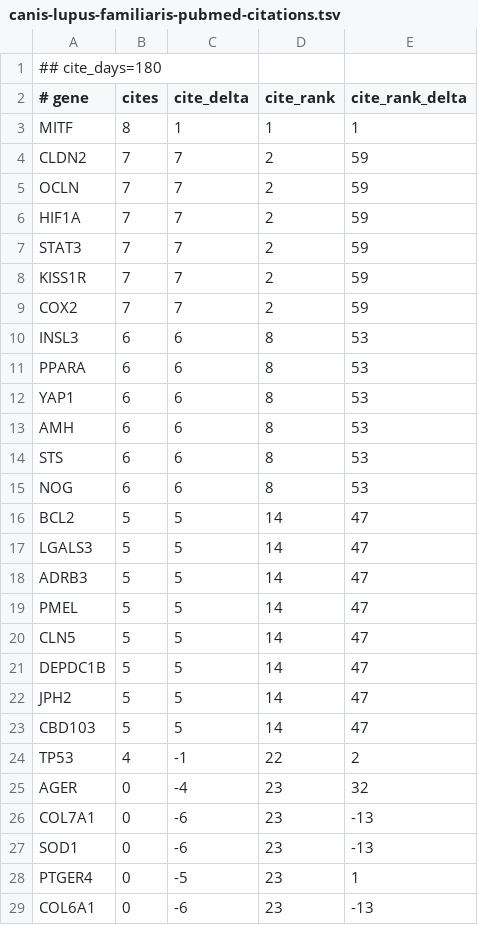
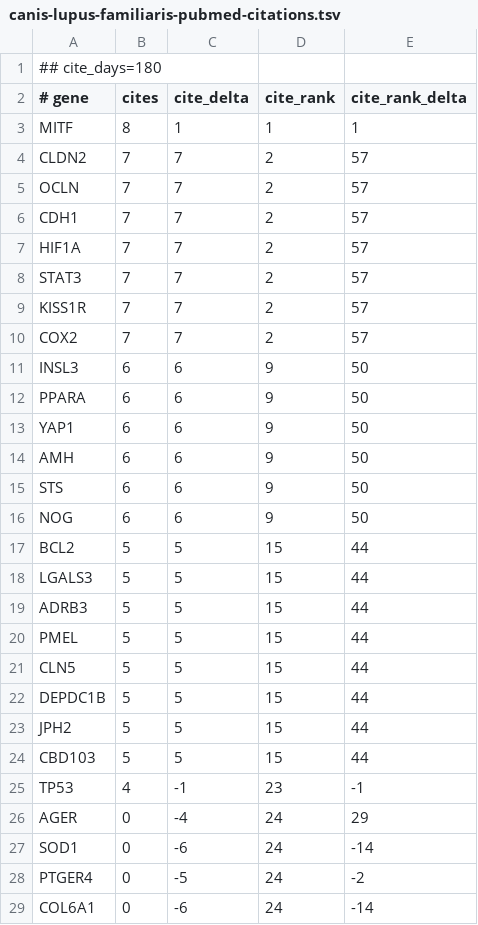
Before and after one commit to broadinstitute/gene-hints, a TSV file: data/canis-lupus-familiaris-pubmed-citations.tsv, drawn as a sheet; only a part is shown; the diff covers the shown part only.

```diff
--- a/data/canis-lupus-familiaris-pubmed-citations.tsv
+++ b/data/canis-lupus-familiaris-pubmed-citations.tsv
@@ -3,27 +3,27 @@
 MITF	8	1	1	1
-CLDN2	7	7	2	59
-OCLN	7	7	2	59
-HIF1A	7	7	2	59
-STAT3	7	7	2	59
-KISS1R	7	7	2	59
-COX2	7	7	2	59
-INSL3	6	6	8	53
-PPARA	6	6	8	53
-YAP1	6	6	8	53
-AMH	6	6	8	53
-STS	6	6	8	53
-NOG	6	6	8	53
-BCL2	5	5	14	47
-LGALS3	5	5	14	47
-ADRB3	5	5	14	47
-PMEL	5	5	14	47
-CLN5	5	5	14	47
-DEPDC1B	5	5	14	47
-JPH2	5	5	14	47
-CBD103	5	5	14	47
-TP53	4	-1	22	2
-AGER	0	-4	23	32
-COL7A1	0	-6	23	-13
-SOD1	0	-6	23	-13
-PTGER4	0	-5	23	1
-COL6A1	0	-6	23	-13
+CLDN2	7	7	2	57
+OCLN	7	7	2	57
+CDH1	7	7	2	57
+HIF1A	7	7	2	57
+STAT3	7	7	2	57
+KISS1R	7	7	2	57
+COX2	7	7	2	57
+INSL3	6	6	9	50
+PPARA	6	6	9	50
+YAP1	6	6	9	50
+AMH	6	6	9	50
+STS	6	6	9	50
+NOG	6	6	9	50
+BCL2	5	5	15	44
+LGALS3	5	5	15	44
+ADRB3	5	5	15	44
+PMEL	5	5	15	44
+CLN5	5	5	15	44
+DEPDC1B	5	5	15	44
+JPH2	5	5	15	44
+CBD103	5	5	15	44
+TP53	4	-1	23	-1
+AGER	0	-4	24	29
+SOD1	0	-6	24	-14
+PTGER4	0	-5	24	-2
+COL6A1	0	-6	24	-14
```
Also changed, not shown: 1 removed row and 104 edited cells elsewhere in this file, data/homo-sapiens-gene-hints.tsv, data/mus-musculus-pubmed-citations.tsv, 1 other file.
